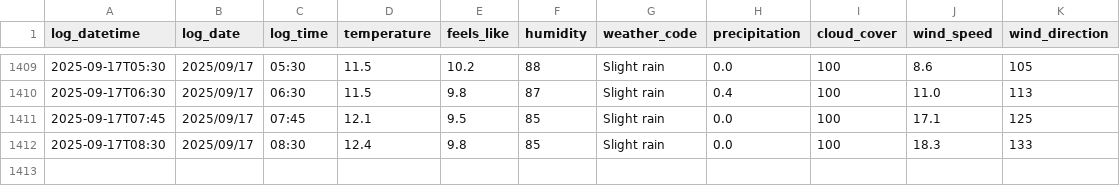
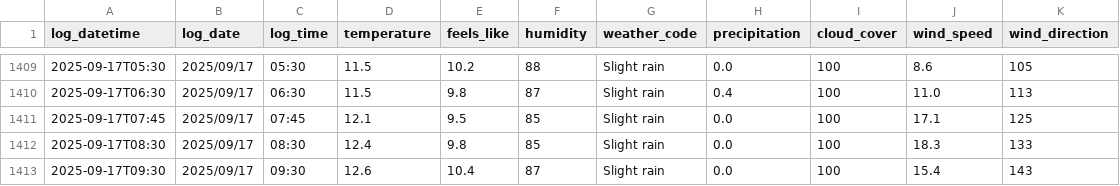
Before and after one commit to SurestPoem/WeatherLogger, a CSV file: Weather_Logger/weather_log.csv, drawn as a sheet; only a part is shown, gaps mark what is left out.

```diff
--- a/Weather_Logger/weather_log.csv
+++ b/Weather_Logger/weather_log.csv
@@ -1412 +1412,2 @@ log_datetime,log_date,log_time,temperature,feels_like,humidity,weather_code,prec
 2025-09-17T08:30,2025/09/17,08:30,12.4,9.8,85,Slight rain,0.0,100,18.3,133
+2025-09-17T09:30,2025/09/17,09:30,12.6,10.4,87,Slight rain,0.0,100,15.4,143
```
